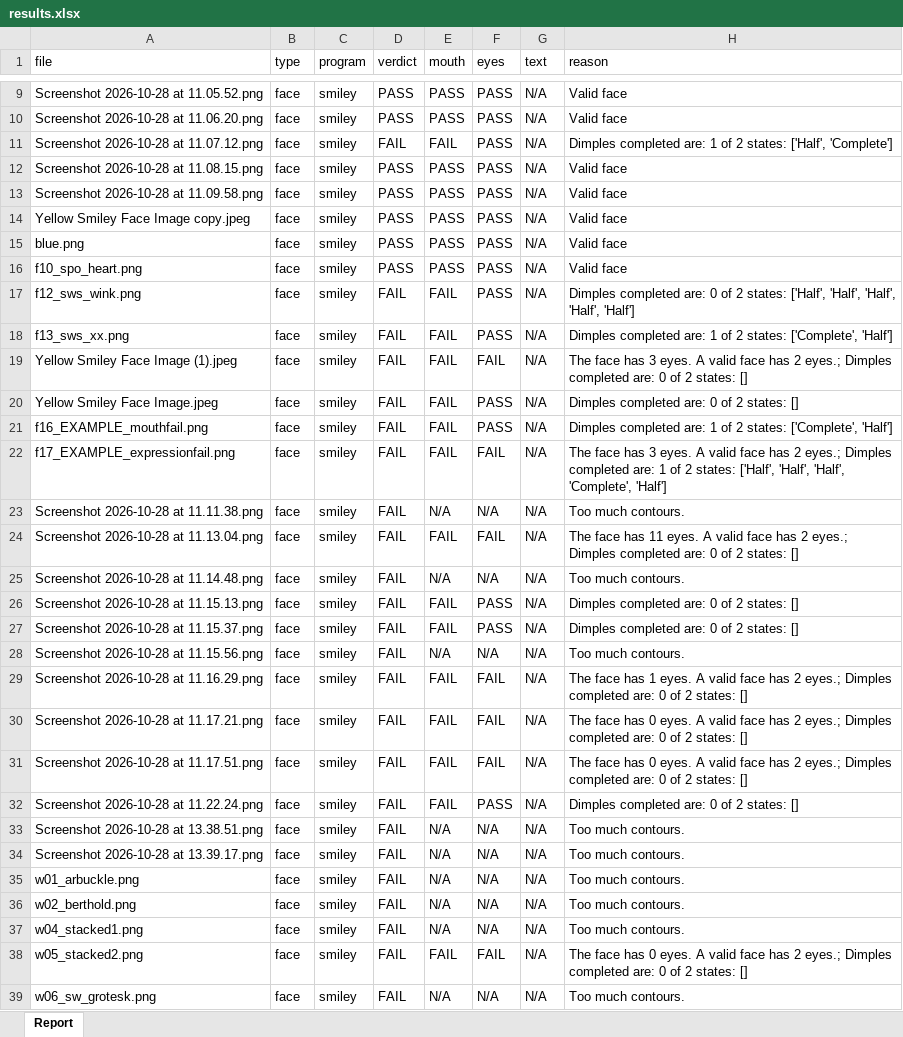
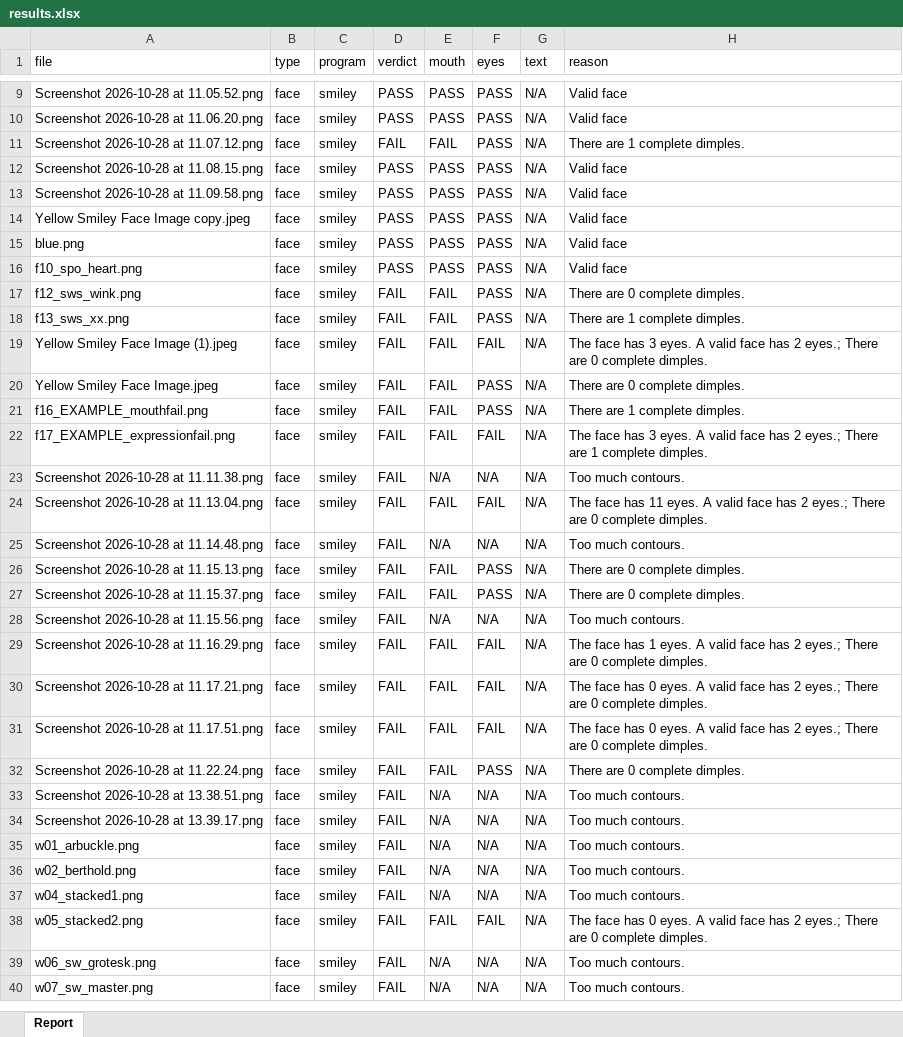
Before and after one commit to israelsegado/candidate_interview_mora, an Excel workbook: results.xlsx, sheet Report, drawn as a sheet; only a part is shown, gaps mark what is left out; the shorter side is filled out with more unchanged rows; values as stored, in another font and other column widths than the file's, no borders; the diff covers the shown part only; the diff names each change by its address in the sheet, - before the commit and + after, or states it on an @@ line.

```diff
--- a/results.xlsx (sheet Report)
+++ b/results.xlsx (sheet Report)
-H11 (reason): Dimples completed are: 1 of 2 states: ['Half', 'Complete']
+H11 (reason): There are 1 complete dimples.
-H17 (reason): Dimples completed are: 0 of 2 states: ['Half', 'Half', 'Half', 'Half', 'Half']
+H17 (reason): There are 0 complete dimples.
-H18 (reason): Dimples completed are: 1 of 2 states: ['Complete', 'Half']
+H18 (reason): There are 1 complete dimples.
-H19 (reason): …2 eyes.; Dimples completed are: 0 of 2 states: []
+H19 (reason): …2 eyes.; There are 0 complete dimples.
-H20 (reason): Dimples completed are: 0 of 2 states: []
+H20 (reason): There are 0 complete dimples.
-H21 (reason): Dimples completed are: 1 of 2 states: ['Complete', 'Half']
+H21 (reason): There are 1 complete dimples.
-H22 (reason): …2 eyes.; Dimples completed are: 1 of 2 states: ['Half', 'Half', 'Half', 'Complete', 'Half']
+H22 (reason): …2 eyes.; There are 1 complete dimples.
-H24 (reason): …2 eyes.; Dimples completed are: 0 of 2 states: []
+H24 (reason): …2 eyes.; There are 0 complete dimples.
-H26:H27 (reason): Dimples completed are: 0 of 2 states: []
+H26:H27 (reason): There are 0 complete dimples.
-H29 (reason): …2 eyes.; Dimples completed are: 0 of 2 states: []
+H29 (reason): …2 eyes.; There are 0 complete dimples.
-H30:H31 (reason): …2 eyes.; Dimples completed are: 0 of 2 states: []
+H30:H31 (reason): …2 eyes.; There are 0 complete dimples.
-H32 (reason): Dimples completed are: 0 of 2 states: []
+H32 (reason): There are 0 complete dimples.
-H38 (reason): …2 eyes.; Dimples completed are: 0 of 2 states: []
+H38 (reason): …2 eyes.; There are 0 complete dimples.
```
Also changed, not shown: 1 edited cell elsewhere in this sheet, 6 other files.
